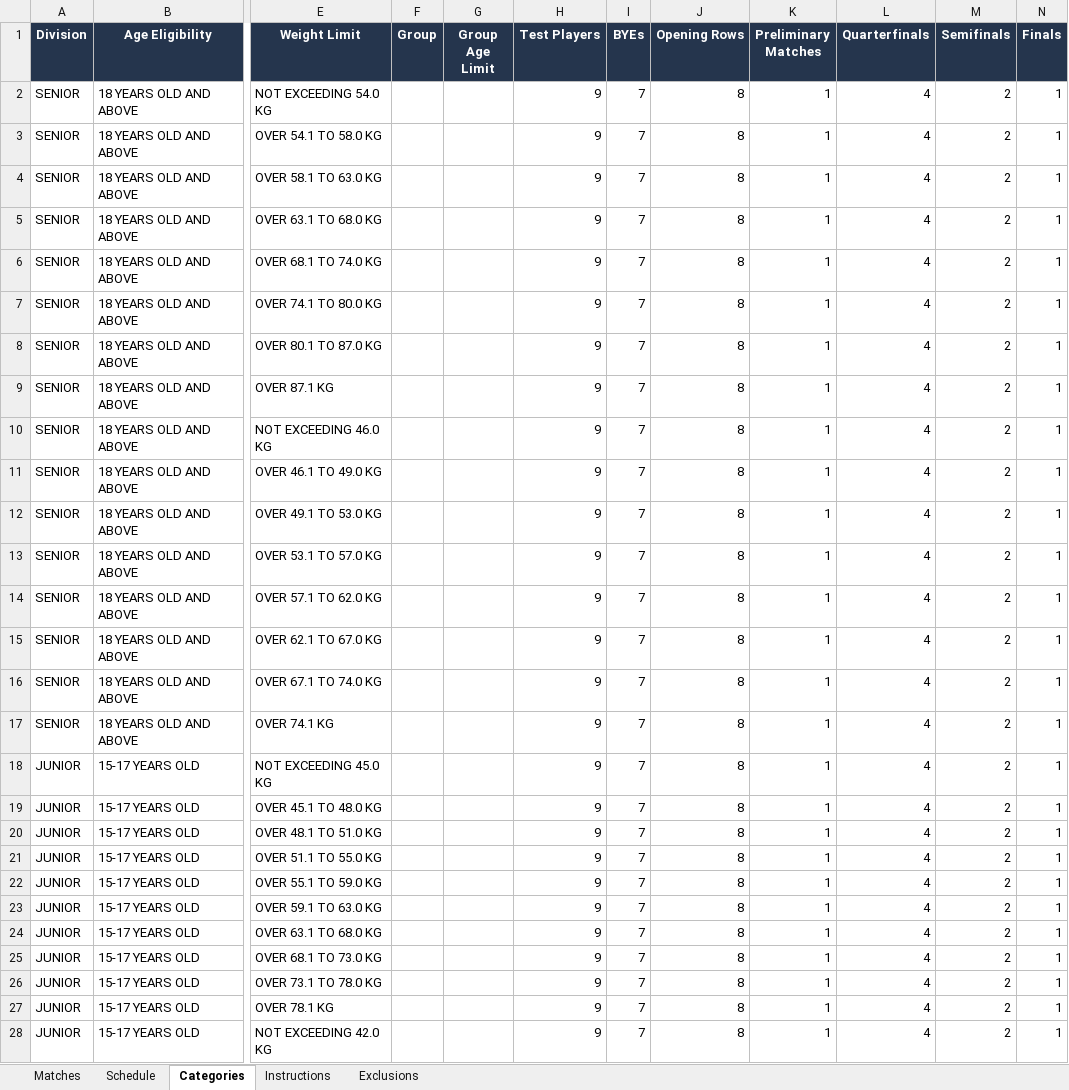
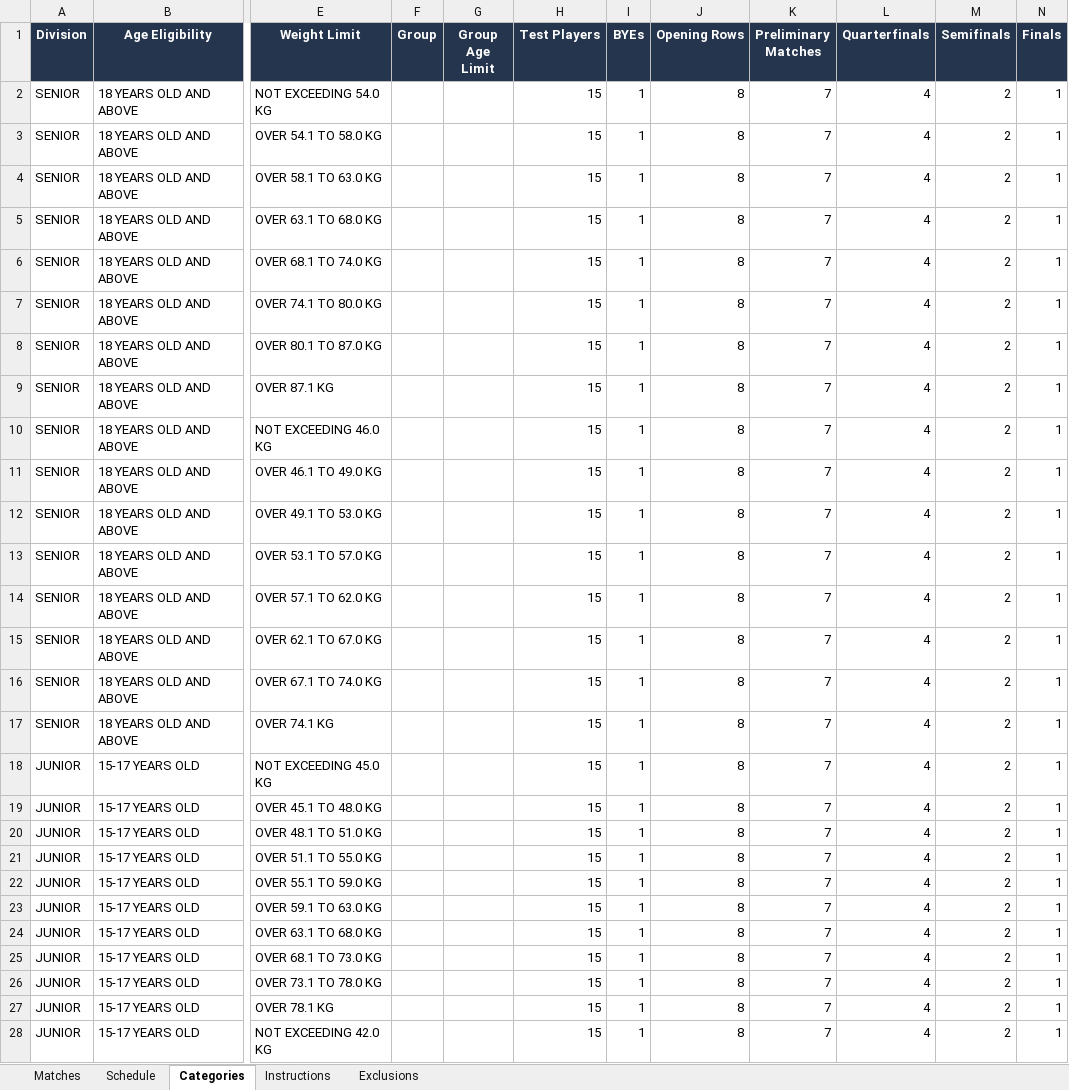
Before and after one commit to depdigital/sfts-software, an Excel workbook: outputs/scheduled-fixture-20261025/sfts-match-template.xlsx, sheet Categories, drawn as a sheet; only a part is shown, gaps mark what is left out; values as stored, in another font and other column widths than the file's, no borders; table styles not drawn; the diff covers the shown part only; the diff names each change by its address in the sheet, - before the commit and + after, or states it on an @@ line.

```diff
--- a/outputs/scheduled-fixture-20261025/sfts-match-template.xlsx (sheet Categories)
+++ b/outputs/scheduled-fixture-20261025/sfts-match-template.xlsx (sheet Categories)
-H2:H28 (Test Players): 9
+H2:H28 (Test Players): 15
-I2:I28 (BYEs): 7
+I2:I28 (BYEs): 1
-K2:K28 (Preliminary Matches): 1
+K2:K28 (Preliminary Matches): 7
```
Also changed, not shown: 171 edited cells elsewhere in this sheet, sheet Schedule, sheet Matches, sheet Instructions, 13 other files.
